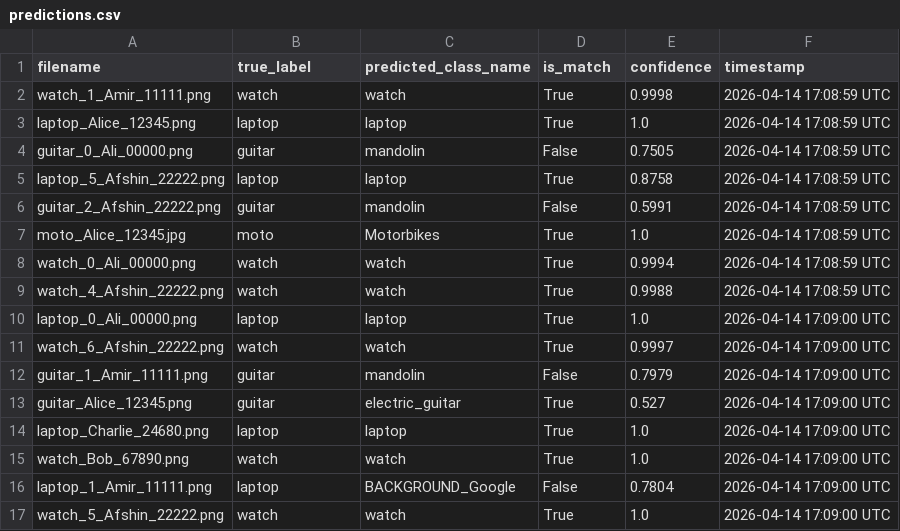
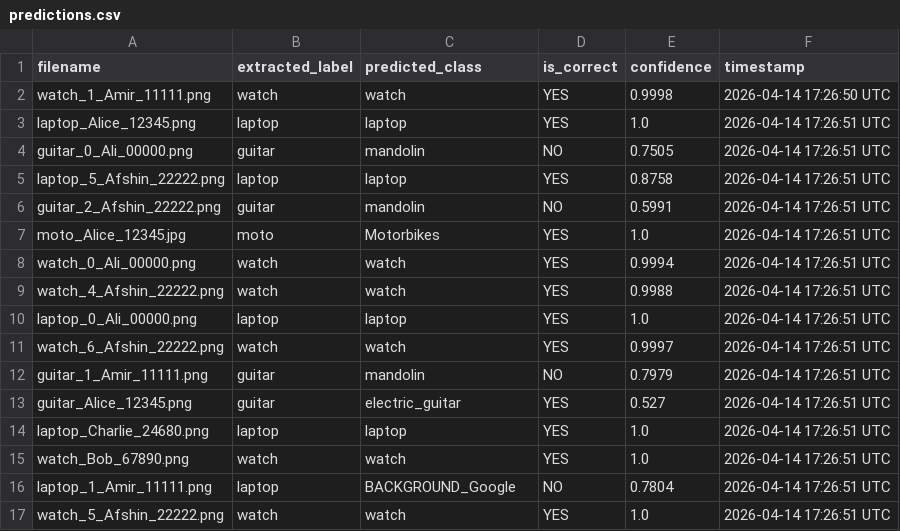
Before and after one commit to Afshinrommel/refund-image-classifier, a CSV file: predictions/predictions.csv, drawn as a sheet.

```diff
--- a/predictions/predictions.csv
+++ b/predictions/predictions.csv
@@ -1,17 +1,17 @@
-filename,true_label,predicted_class_name,is_match,confidence,timestamp
-watch_1_Amir_11111.png,watch,watch,True,0.9998,2026-04-14 17:08:59 UTC
-laptop_Alice_12345.png,laptop,laptop,True,1.0,2026-04-14 17:08:59 UTC
-guitar_0_Ali_00000.png,guitar,mandolin,False,0.7505,2026-04-14 17:08:59 UTC
-laptop_5_Afshin_22222.png,laptop,laptop,True,0.8758,2026-04-14 17:08:59 UTC
-guitar_2_Afshin_22222.png,guitar,mandolin,False,0.5991,2026-04-14 17:08:59 UTC
-moto_Alice_12345.jpg,moto,Motorbikes,True,1.0,2026-04-14 17:08:59 UTC
-watch_0_Ali_00000.png,watch,watch,True,0.9994,2026-04-14 17:08:59 UTC
-watch_4_Afshin_22222.png,watch,watch,True,0.9988,2026-04-14 17:08:59 UTC
-laptop_0_Ali_00000.png,laptop,laptop,True,1.0,2026-04-14 17:09:00 UTC
-watch_6_Afshin_22222.png,watch,watch,True,0.9997,2026-04-14 17:09:00 UTC
-guitar_1_Amir_11111.png,guitar,mandolin,False,0.7979,2026-04-14 17:09:00 UTC
-guitar_Alice_12345.png,guitar,electric_guitar,True,0.527,2026-04-14 17:09:00 UTC
-laptop_Charlie_24680.png,laptop,laptop,True,1.0,2026-04-14 17:09:00 UTC
-watch_Bob_67890.png,watch,watch,True,1.0,2026-04-14 17:09:00 UTC
-laptop_1_Amir_11111.png,laptop,BACKGROUND_Google,False,0.7804,2026-04-14 17:09:00 UTC
-watch_5_Afshin_22222.png,watch,watch,True,1.0,2026-04-14 17:09:00 UTC
+filename,extracted_label,predicted_class,is_correct,confidence,timestamp
+watch_1_Amir_11111.png,watch,watch,YES,0.9998,2026-04-14 17:26:50 UTC
+laptop_Alice_12345.png,laptop,laptop,YES,1.0,2026-04-14 17:26:51 UTC
+guitar_0_Ali_00000.png,guitar,mandolin,NO,0.7505,2026-04-14 17:26:51 UTC
+laptop_5_Afshin_22222.png,laptop,laptop,YES,0.8758,2026-04-14 17:26:51 UTC
+guitar_2_Afshin_22222.png,guitar,mandolin,NO,0.5991,2026-04-14 17:26:51 UTC
+moto_Alice_12345.jpg,moto,Motorbikes,YES,1.0,2026-04-14 17:26:51 UTC
+watch_0_Ali_00000.png,watch,watch,YES,0.9994,2026-04-14 17:26:51 UTC
+watch_4_Afshin_22222.png,watch,watch,YES,0.9988,2026-04-14 17:26:51 UTC
+laptop_0_Ali_00000.png,laptop,laptop,YES,1.0,2026-04-14 17:26:51 UTC
+watch_6_Afshin_22222.png,watch,watch,YES,0.9997,2026-04-14 17:26:51 UTC
+guitar_1_Amir_11111.png,guitar,mandolin,NO,0.7979,2026-04-14 17:26:51 UTC
+guitar_Alice_12345.png,guitar,electric_guitar,YES,0.527,2026-04-14 17:26:51 UTC
+laptop_Charlie_24680.png,laptop,laptop,YES,1.0,2026-04-14 17:26:51 UTC
+watch_Bob_67890.png,watch,watch,YES,1.0,2026-04-14 17:26:51 UTC
+laptop_1_Amir_11111.png,laptop,BACKGROUND_Google,NO,0.7804,2026-04-14 17:26:51 UTC
+watch_5_Afshin_22222.png,watch,watch,YES,1.0,2026-04-14 17:26:51 UTC
```
